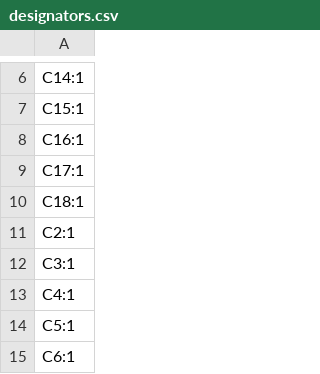
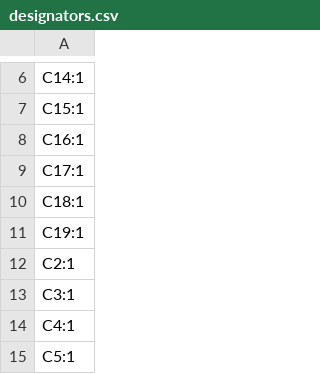
Before and after one commit to njKessel/ESP32s3-NetworkClock, a CSV file: hardware/PCB/mainClockPCB/mainClockPCB/production/designators.csv, drawn as a sheet; only a part is shown, gaps mark what is left out; the shorter side is filled out with more unchanged rows.

```diff
--- a/hardware/PCB/mainClockPCB/mainClockPCB/production/designators.csv
+++ b/hardware/PCB/mainClockPCB/mainClockPCB/production/designators.csv
@@ -10,2 +10,3 @@ C17:1
 C18:1
+C19:1
 C2:1
```
Also changed, not shown: hardware/PCB/mainClockPCB/mainClockPCB/production/bom.csv, hardware/PCB/mainClockPCB/mainClockPCB/production/positions.csv, 11 other files.
